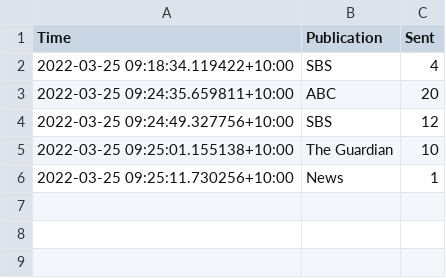
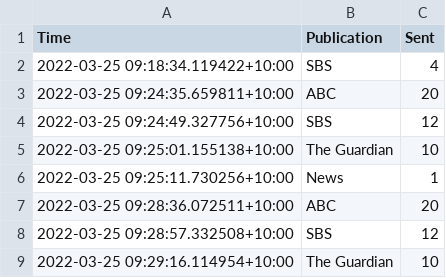
Before and after one commit to joshnicholas/oz-news, a CSV file: data/scrape_log.csv, drawn as a sheet; the diff names each change by its address in the sheet, - before the commit and + after, or states it on an @@ line.

Commit message:
Latest data: Thu Mar 24 23:29:27 UTC 2022

```diff
--- a/data/scrape_log.csv
+++ b/data/scrape_log.csv
+row 7: 2022-03-25 09:28:36.072511+10:00 | ABC | 20
+row 8: 2022-03-25 09:28:57.332508+10:00 | SBS | 12
+row 9: 2022-03-25 09:29:16.114954+10:00 | The Guardian | 10
```
Also changed, not shown: 1 other file.
